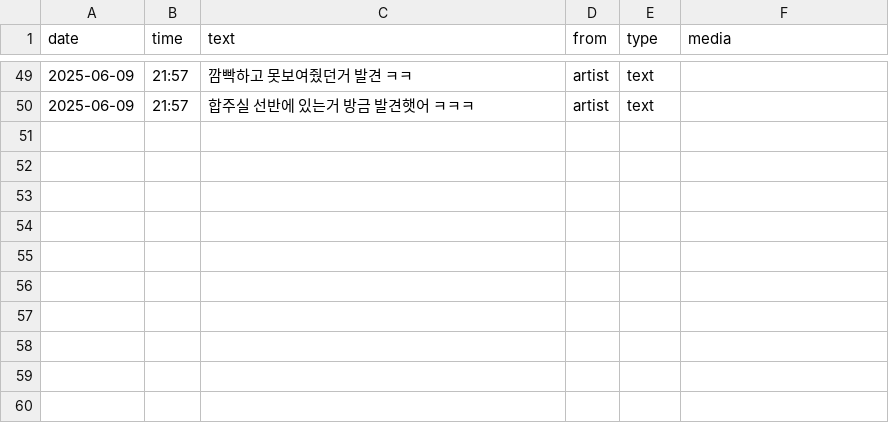
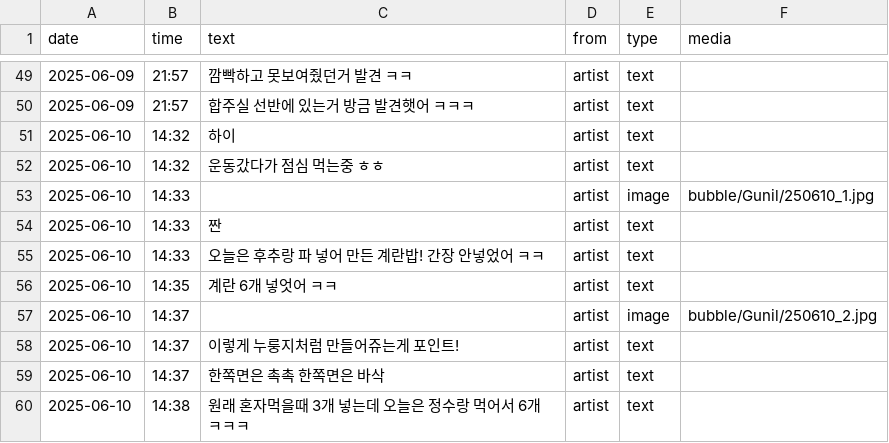
Before and after one commit to Joo-is-my-life/test, a CSV file: data/Gunil.csv, drawn as a sheet; only a part is shown, gaps mark what is left out; the diff names each change by its address in the sheet, - before the commit and + after, or states it on an @@ line.

Commit message:
Update Gunil.csv

```diff
--- a/data/Gunil.csv
+++ b/data/Gunil.csv
+row 51: 2025-06-10 | 14:32 | 하이 | artist | text
+row 52: 2025-06-10 | 14:32 | 운동갔다가 점심 먹는중 ㅎㅎ | artist | text
+row 53: 2025-06-10 | 14:33 |  | artist | image | bubble/Gunil/250610_1.jpg
+row 54: 2025-06-10 | 14:33 | 짠 | artist | text
+row 55: 2025-06-10 | 14:33 | 오늘은 후추랑 파 넣어 만든 계란밥! 간장 안넣었어 ㅋㅋ | artist | text
+row 56: 2025-06-10 | 14:35 | 계란 6개 넣엇어 ㅋㅋ | artist | text
+row 57: 2025-06-10 | 14:37 |  | artist | image | bubble/Gunil/250610_2.jpg
+row 58: 2025-06-10 | 14:37 | 이렇게 누룽지처럼 만들어쥬는게 포인트! | artist | text
+row 59: 2025-06-10 | 14:37 | 한쪽면은 촉촉 한쪽면은 바삭 | artist | text
+row 60: 2025-06-10 | 14:38 | 원래 혼자먹을때 3개 넣는데 오늘은 정수랑 먹어서 6개 ㅋㅋㅋ | artist | text
```
